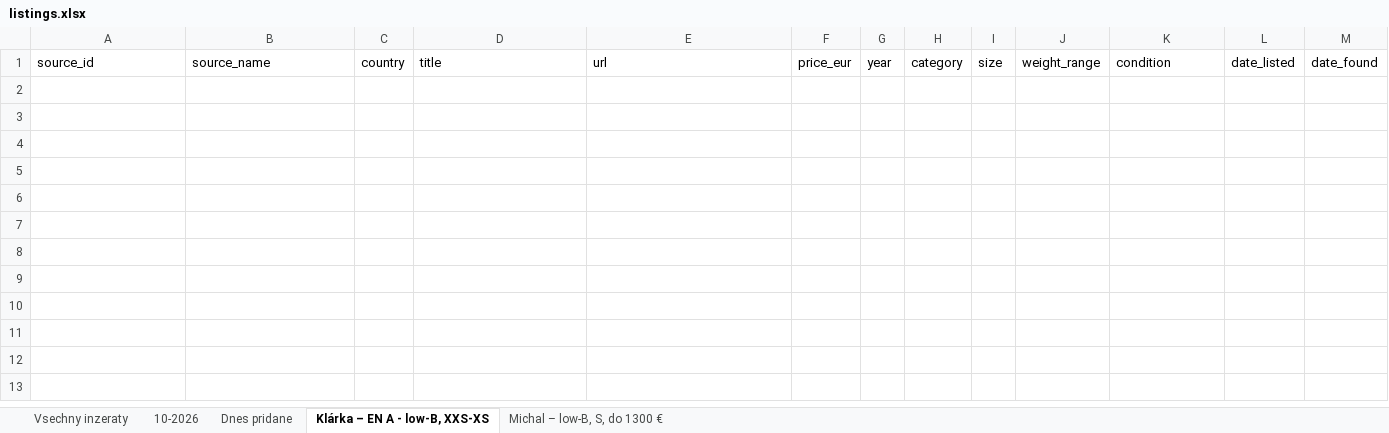
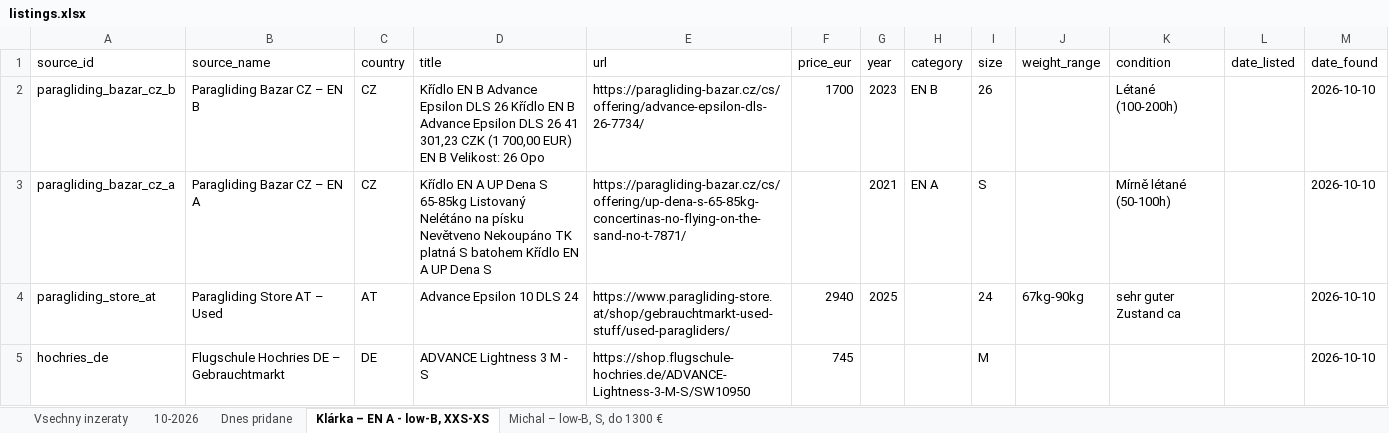
Before and after one commit to zimmema3/paragliding, an Excel workbook: data/bazar_watcher/listings.xlsx, sheet Klárka – EN A - low-B, XXS-XS, drawn as a sheet; values as stored, in another font and other column widths than the file's, no borders; the diff names each change by its address in the sheet, - before the commit and + after, or states it on an @@ line.

```diff
--- a/data/bazar_watcher/listings.xlsx (sheet Klárka – EN A - low-B, XXS-XS)
+++ b/data/bazar_watcher/listings.xlsx (sheet Klárka – EN A - low-B, XXS-XS)
+row 2: paragliding_bazar_cz_b | Paragliding Bazar CZ – EN B | CZ | Křídlo EN B Advance Epsilon DLS 26 Křídlo EN B Advance Epsilon DLS 26 41 301,23 CZK (1 700,00 EUR) EN B Velikost: 26 Opo | https://paragliding-bazar.cz/cs/offering/advance-epsilon-dls-26-7734/ | 1700 | 2023 | EN B | 26 |  | Létané (100-200h) |  | 2026-10-10
+row 3: paragliding_bazar_cz_a | Paragliding Bazar CZ – EN A | CZ | Křídlo EN A UP Dena S 65-85kg Listovaný Nelétáno na písku Nevětveno Nekoupáno TK platná S batohem Křídlo EN A UP Dena S | https://paragliding-bazar.cz/cs/offering/up-dena-s-65-85kg-concertinas-no-flying-on-the-sand-no-t-7871/ |  | 2021 | EN A | S |  | Mírně létané (50-100h) |  | 2026-10-10
+row 4: paragliding_store_at | Paragliding Store AT – Used | AT | Advance Epsilon 10 DLS 24 | https://www.paragliding-store.at/shop/gebrauchtmarkt-used-stuff/used-paragliders/ | 2940 | 2025 |  | 24 | 67kg-90kg | sehr guter Zustand ca |  | 2026-10-10
+row 5: hochries_de | Flugschule Hochries DE – Gebrauchtmarkt | DE | ADVANCE Lightness 3 M - S | https://shop.flugschule-hochries.de/ADVANCE-Lightness-3-M-S/SW10950 | 745 |  |  | M |  |  |  | 2026-10-10
```
Also changed, not shown: sheet 10-2026, sheet Vsechny inzeraty, sheet Dnes pridane, sheet Michal – low-B, S, do 1300 €, 1 other file.
